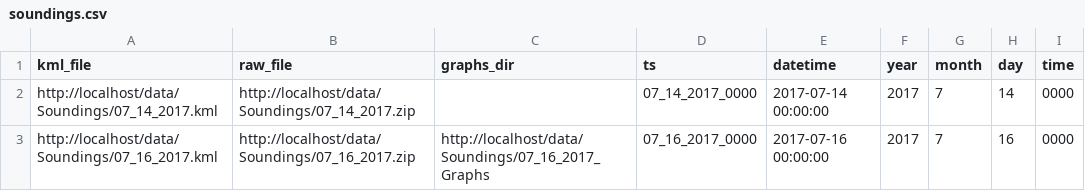
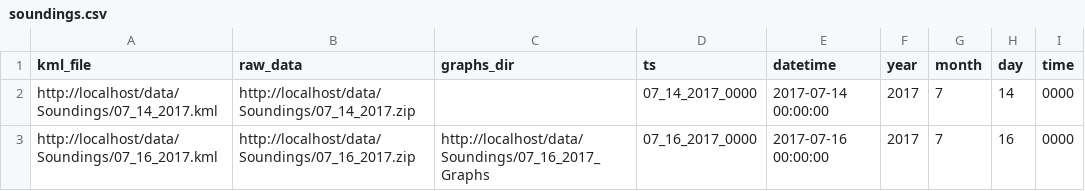
Before and after one commit to PerlanProject/data, a CSV file: soundings.csv, drawn as a sheet; only a part is shown.

Commit message:
soundings-toolset now imports into Toolset in WordPress via Perlan plugin import_records()

```diff
--- a/soundings.csv
+++ b/soundings.csv
@@ -1,2 +1,2 @@
-kml_file,raw_file,graphs_dir,ts,datetime,year,month,day,time
+kml_file,raw_data,graphs_dir,ts,datetime,year,month,day,time
 http://localhost/data/Soundings/07_14_2017.kml,http://localhost/data/Soundings/07_14_2017.zip,,07_14_2017_0000,2017-07-14 00:00:00,2017,7,14,0000
```
Also changed, not shown: soundings-toolset.csv.
